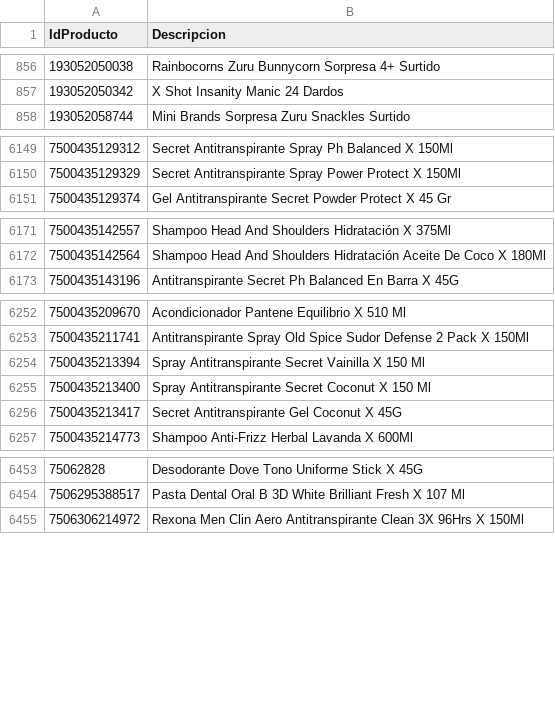
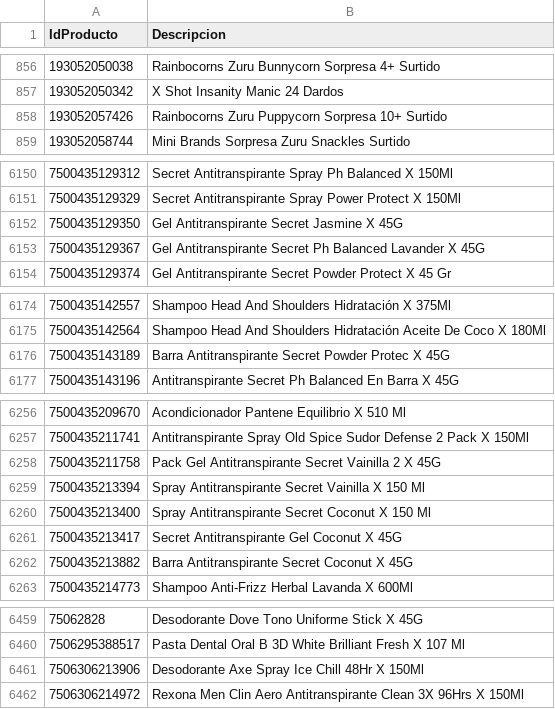
Before and after one commit to intikpo/precios-bolivia, a CSV file: data/raw/farmacorp/productos.csv, drawn as a sheet; only a part is shown, gaps mark what is left out; the diff covers the shown part only.

```diff
--- a/data/raw/farmacorp/productos.csv
+++ b/data/raw/farmacorp/productos.csv
@@ -857,2 +857,3 @@
 193052050342,X Shot Insanity Manic 24 Dardos
+193052057426,Rainbocorns Zuru Puppycorn Sorpresa 10+ Surtido
 193052058744,Mini Brands Sorpresa Zuru Snackles Surtido
@@ -6150,2 +6151,4 @@
 7500435129329,Secret Antitranspirante Spray Power Protect X 150Ml
+7500435129350,Gel Antitranspirante Secret Jasmine X 45G
+7500435129367,Gel Antitranspirante Secret Ph Balanced Lavander X 45G
 7500435129374,Gel Antitranspirante Secret Powder Protect X 45 Gr
@@ -6172,2 +6175,3 @@
 7500435142564,Shampoo Head And Shoulders Hidratación Aceite De Coco X 180Ml
+7500435143189,Barra Antitranspirante Secret Powder Protec X 45G
 7500435143196,Antitranspirante Secret Ph Balanced En Barra X 45G
@@ -6253,2 +6257,3 @@
 7500435211741,Antitranspirante Spray Old Spice Sudor Defense 2 Pack X 150Ml
+7500435211758,Pack Gel Antitranspirante Secret Vainilla 2 X 45G
 7500435213394,Spray Antitranspirante Secret Vainilla X 150 Ml
@@ -6256,2 +6261,3 @@
 7500435213417,Secret Antitranspirante Gel Coconut X 45G
+7500435213882,Barra Antitranspirante Secret Coconut X 45G
 7500435214773,Shampoo Anti-Frizz Herbal Lavanda X 600Ml
@@ -6454,2 +6460,3 @@
 7506295388517,Pasta Dental Oral B 3D White Brilliant Fresh X 107 Ml
+7506306213906,Desodorante Axe Spray Ice Chill 48Hr X 150Ml
 7506306214972,Rexona Men Clin Aero Antitranspirante Clean 3X 96Hrs X 150Ml
```
Also changed, not shown: 4 added rows elsewhere in this file, 1 other file.
